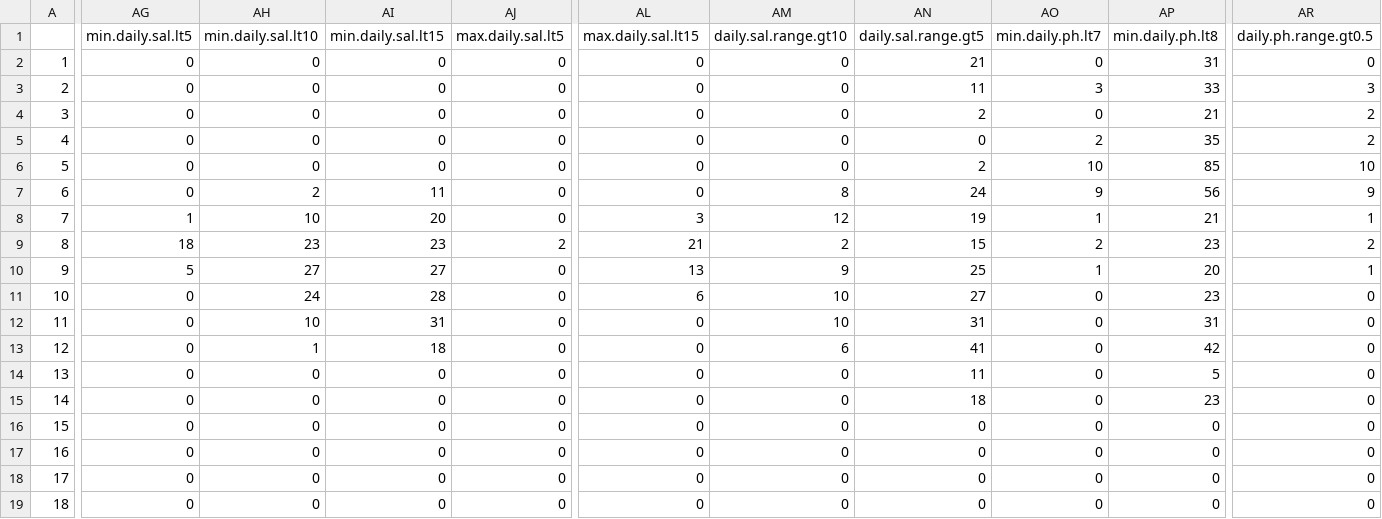
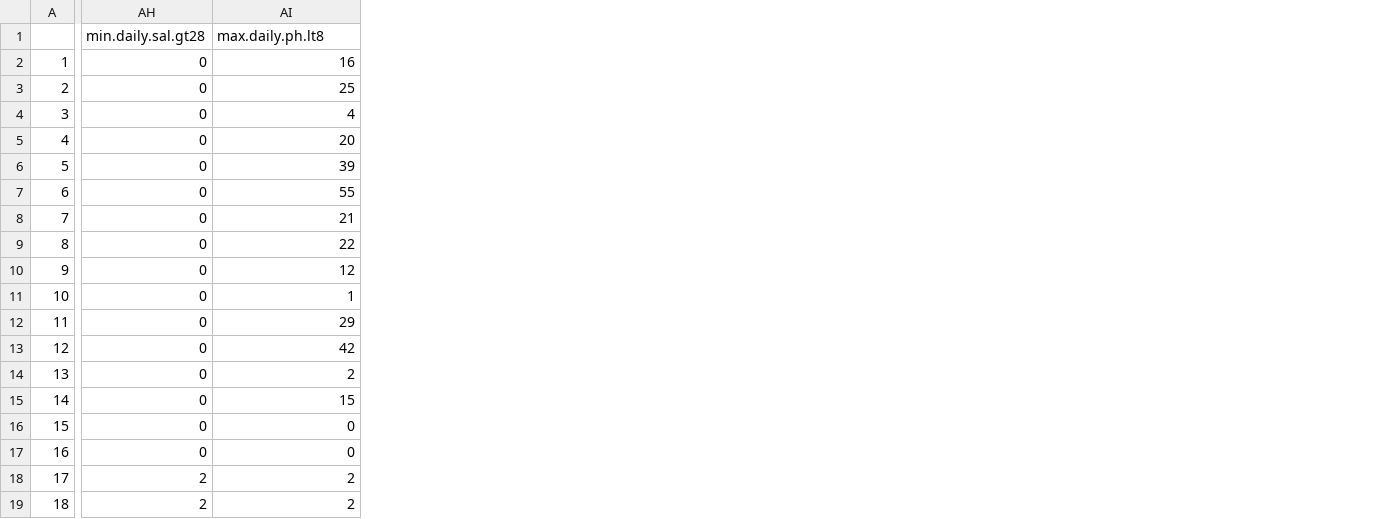
Before and after one commit to Cmwegener/thesis, a CSV file: data/environment_field/envi.field.all.csv, drawn as a sheet; only a part is shown, gaps mark what is left out; removed rows and columns are numbered as before the commit, all else as after; the diff covers the shown part only; the diff names each change by its address in the sheet, - before the commit and + after, or states it on an @@ line.

Commit message:
Add files via upload

```diff
--- a/data/environment_field/envi.field.all.csv
+++ b/data/environment_field/envi.field.all.csv
-column AG (min.daily.sal.lt5), rows 2-19: 0 | 0 | 0 | 0 | 0 | 0 | 1 | 18 | 5 | 0 | 0 | 0 | 0 | 0 | 0 | 0 | 0 | 0
-column AH (min.daily.sal.lt10), rows 2-19: 0 | 0 | 0 | 0 | 0 | 2 | 10 | 23 | 27 | 24 | 10 | 1 | 0 | 0 | 0 | 0 | 0 | 0
-column AI (min.daily.sal.lt15), rows 2-19: 0 | 0 | 0 | 0 | 0 | 11 | 20 | 23 | 27 | 28 | 31 | 18 | 0 | 0 | 0 | 0 | 0 | 0
-column AJ (max.daily.sal.lt5), rows 2-19: 0 | 0 | 0 | 0 | 0 | 0 | 0 | 2 | 0 | 0 | 0 | 0 | 0 | 0 | 0 | 0 | 0 | 0
-column AM (daily.sal.range.gt10), rows 2-19: 0 | 0 | 0 | 0 | 0 | 8 | 12 | 2 | 9 | 10 | 10 | 6 | 0 | 0 | 0 | 0 | 0 | 0
-column AN (daily.sal.range.gt5), rows 2-19: 21 | 11 | 2 | 0 | 2 | 24 | 19 | 15 | 25 | 27 | 31 | 41 | 11 | 18 | 0 | 0 | 0 | 0
-column AO (min.daily.ph.lt7), rows 2-19: 0 | 3 | 0 | 2 | 10 | 9 | 1 | 2 | 1 | 0 | 0 | 0 | 0 | 0 | 0 | 0 | 0 | 0
-column AP (min.daily.ph.lt8), rows 2-19: 31 | 33 | 21 | 35 | 85 | 56 | 21 | 23 | 20 | 23 | 31 | 42 | 5 | 23 | 0 | 0 | 0 | 0
-AH1: max.daily.sal.lt15
+AH1: min.daily.sal.gt28
-AI1: daily.ph.range.gt0.5
+AI1: max.daily.ph.lt8
-AI2 (max.daily.ph.lt8): 0
+AI2 (max.daily.ph.lt8): 16
-AI3 (max.daily.ph.lt8): 3
+AI3 (max.daily.ph.lt8): 25
-AI4 (max.daily.ph.lt8): 2
+AI4 (max.daily.ph.lt8): 4
-AI5 (max.daily.ph.lt8): 2
+AI5 (max.daily.ph.lt8): 20
-AI6 (max.daily.ph.lt8): 10
+AI6 (max.daily.ph.lt8): 39
-AI7 (max.daily.ph.lt8): 9
+AI7 (max.daily.ph.lt8): 55
-AH8 (min.daily.sal.gt28): 3
+AH8 (min.daily.sal.gt28): 0
-AI8 (max.daily.ph.lt8): 1
+AI8 (max.daily.ph.lt8): 21
-AH9 (min.daily.sal.gt28): 21
+AH9 (min.daily.sal.gt28): 0
-AI9 (max.daily.ph.lt8): 2
+AI9 (max.daily.ph.lt8): 22
-AH10 (min.daily.sal.gt28): 13
+AH10 (min.daily.sal.gt28): 0
-AI10 (max.daily.ph.lt8): 1
+AI10 (max.daily.ph.lt8): 12
-AH11 (min.daily.sal.gt28): 6
+AH11 (min.daily.sal.gt28): 0
-AI11 (max.daily.ph.lt8): 0
+AI11 (max.daily.ph.lt8): 1
-AI12 (max.daily.ph.lt8): 0
+AI12 (max.daily.ph.lt8): 29
-AI13 (max.daily.ph.lt8): 0
+AI13 (max.daily.ph.lt8): 42
-AI14 (max.daily.ph.lt8): 0
+AI14 (max.daily.ph.lt8): 2
-AI15 (max.daily.ph.lt8): 0
+AI15 (max.daily.ph.lt8): 15
-AH18:AH19 (min.daily.sal.gt28): 0
+AH18:AH19 (min.daily.sal.gt28): 2
-AI18:AI19 (max.daily.ph.lt8): 0
+AI18:AI19 (max.daily.ph.lt8): 2
```
Also changed, not shown: 1 added column, 2 removed columns and 56 edited cells elsewhere in this file.
